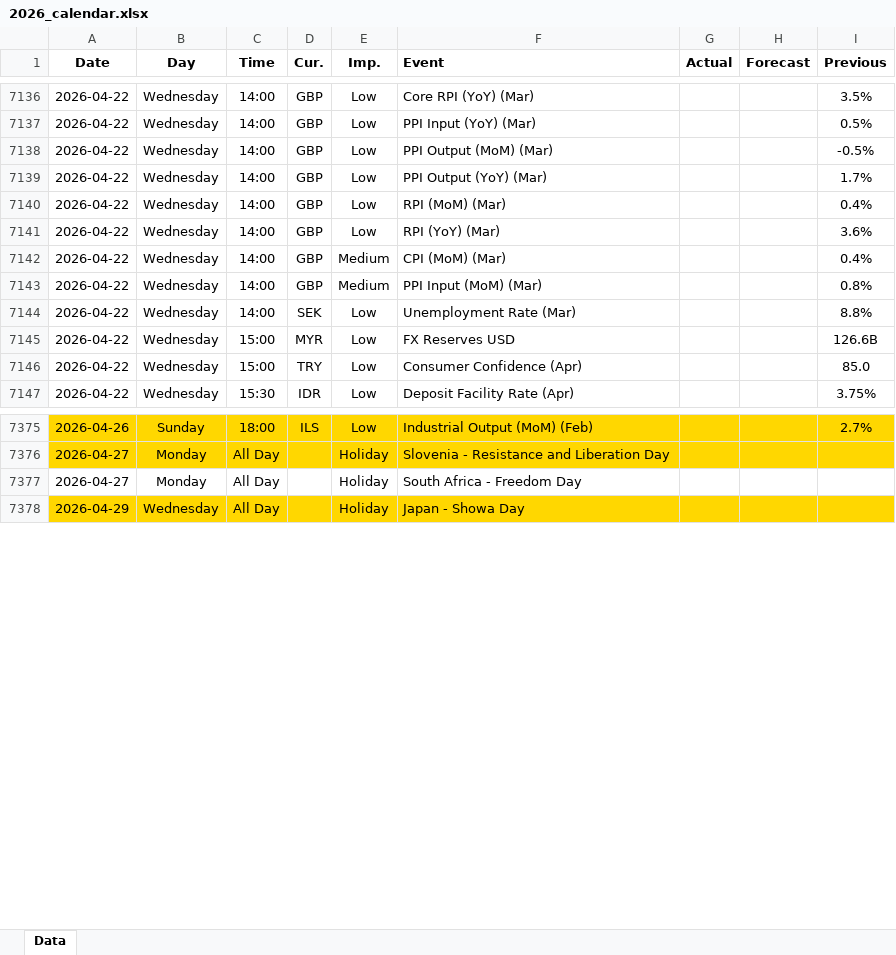
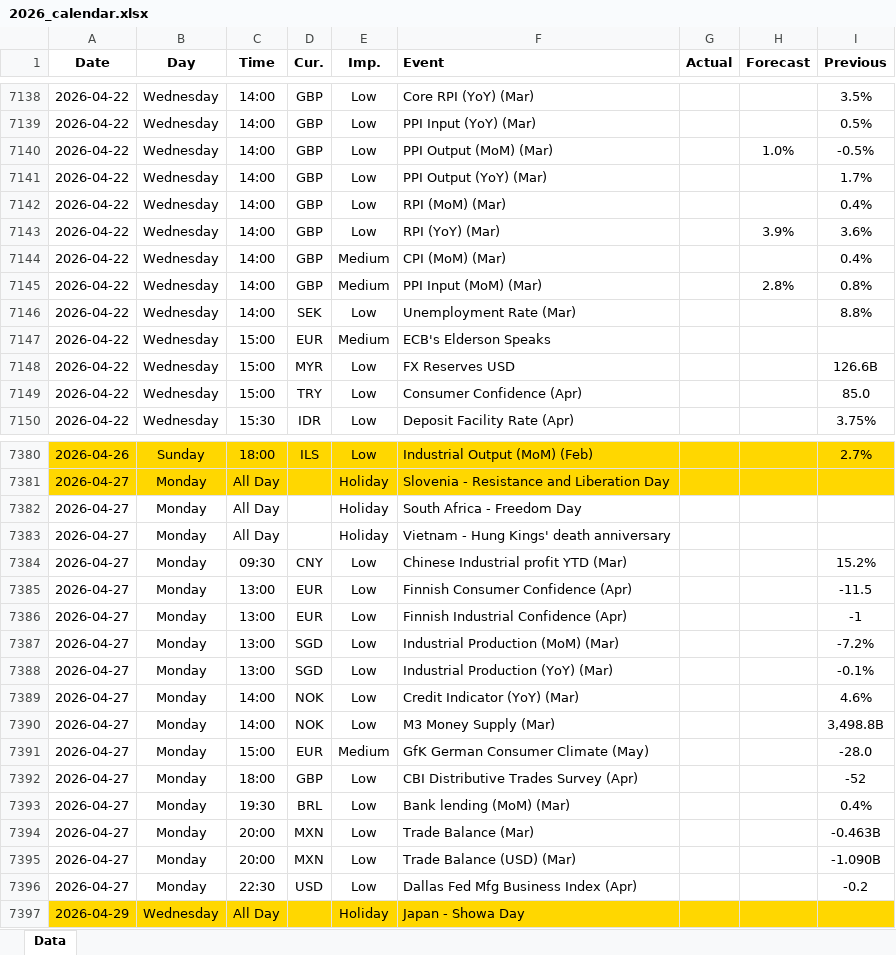
Before and after one commit to yiyousiow000814/XAUUSD-Calendar-Agent, an Excel workbook: data/Economic_Calendar/2026/2026_calendar.xlsx, sheet Data, drawn as a sheet; only a part is shown, gaps mark what is left out; values as stored, in another font and other column widths than the file's, no borders; addresses are those after the commit; the diff covers the shown part only; the diff names each change by its address in the sheet, - before the commit and + after, or states it on an @@ line.

```diff
--- a/data/Economic_Calendar/2026/2026_calendar.xlsx (sheet Data)
+++ b/data/Economic_Calendar/2026/2026_calendar.xlsx (sheet Data)
-H7140 (Forecast): (empty)
+H7140 (Forecast): 1.0%
-H7143 (Forecast): (empty)
+H7143 (Forecast): 3.9%
-H7145 (Forecast): (empty)
+H7145 (Forecast): 2.8%
+row 7147: 2026-04-22 | Wednesday | 15:00 | EUR | Medium | ECB's Elderson Speaks
+row 7383: 2026-04-27 | Monday | All Day |  | Holiday | Vietnam - Hung Kings' death anniversary
+row 7384: 2026-04-27 | Monday | 09:30 | CNY | Low | Chinese Industrial profit YTD (Mar) |  |  | 15.2%
+row 7385: 2026-04-27 | Monday | 13:00 | EUR | Low | Finnish Consumer Confidence (Apr) |  |  | -11.5
+row 7386: 2026-04-27 | Monday | 13:00 | EUR | Low | Finnish Industrial Confidence (Apr) |  |  | -1
+row 7387: 2026-04-27 | Monday | 13:00 | SGD | Low | Industrial Production (MoM) (Mar) |  |  | -7.2%
+row 7388: 2026-04-27 | Monday | 13:00 | SGD | Low | Industrial Production (YoY) (Mar) |  |  | -0.1%
+row 7389: 2026-04-27 | Monday | 14:00 | NOK | Low | Credit Indicator (YoY) (Mar) |  |  | 4.6%
+row 7390: 2026-04-27 | Monday | 14:00 | NOK | Low | M3 Money Supply (Mar) |  |  | 3,498.8B
+row 7391: 2026-04-27 | Monday | 15:00 | EUR | Medium | GfK German Consumer Climate (May) |  |  | -28.0
+row 7392: 2026-04-27 | Monday | 18:00 | GBP | Low | CBI Distributive Trades Survey (Apr) |  |  | -52
+row 7393: 2026-04-27 | Monday | 19:30 | BRL | Low | Bank lending (MoM) (Mar) |  |  | 0.4%
+row 7394: 2026-04-27 | Monday | 20:00 | MXN | Low | Trade Balance (Mar) |  |  | -0.463B
+row 7395: 2026-04-27 | Monday | 20:00 | MXN | Low | Trade Balance (USD) (Mar) |  |  | -1.090B
+row 7396: 2026-04-27 | Monday | 22:30 | USD | Low | Dallas Fed Mfg Business Index (Apr) |  |  | -0.2
```
Also changed, not shown: 5 added rows, 1 removed row and 64 edited cells elsewhere in this sheet, 2 other files.
